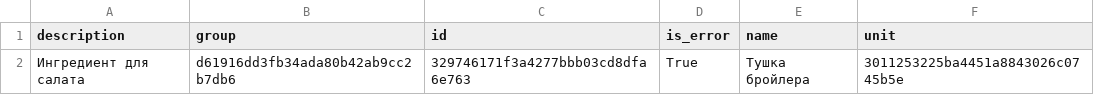
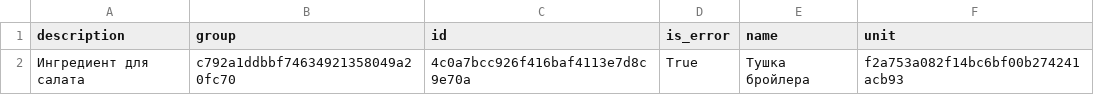
Before and after one commit to Daniil138/Disign_patterns, a CSV file: Programm/csv_report.csv, drawn as a sheet.

```diff
--- a/Programm/csv_report.csv
+++ b/Programm/csv_report.csv
@@ -1,2 +1,2 @@
 description;group;id;is_error;name;unit
-Ингредиент для салата;d61916dd3fb34ada80b42ab9cc2b7db6;329746171f3a4277bbb03cd8dfa6e763;True;Тушка бройлера;3011253225ba4451a8843026c0745b5e
+Ингредиент для салата;c792a1ddbbf74634921358049a20fc70;4c0a7bcc926f416baf4113e7d8c9e70a;True;Тушка бройлера;f2a753a082f14bc6bf00b274241acb93
```
Also changed, not shown: 41 other files.
